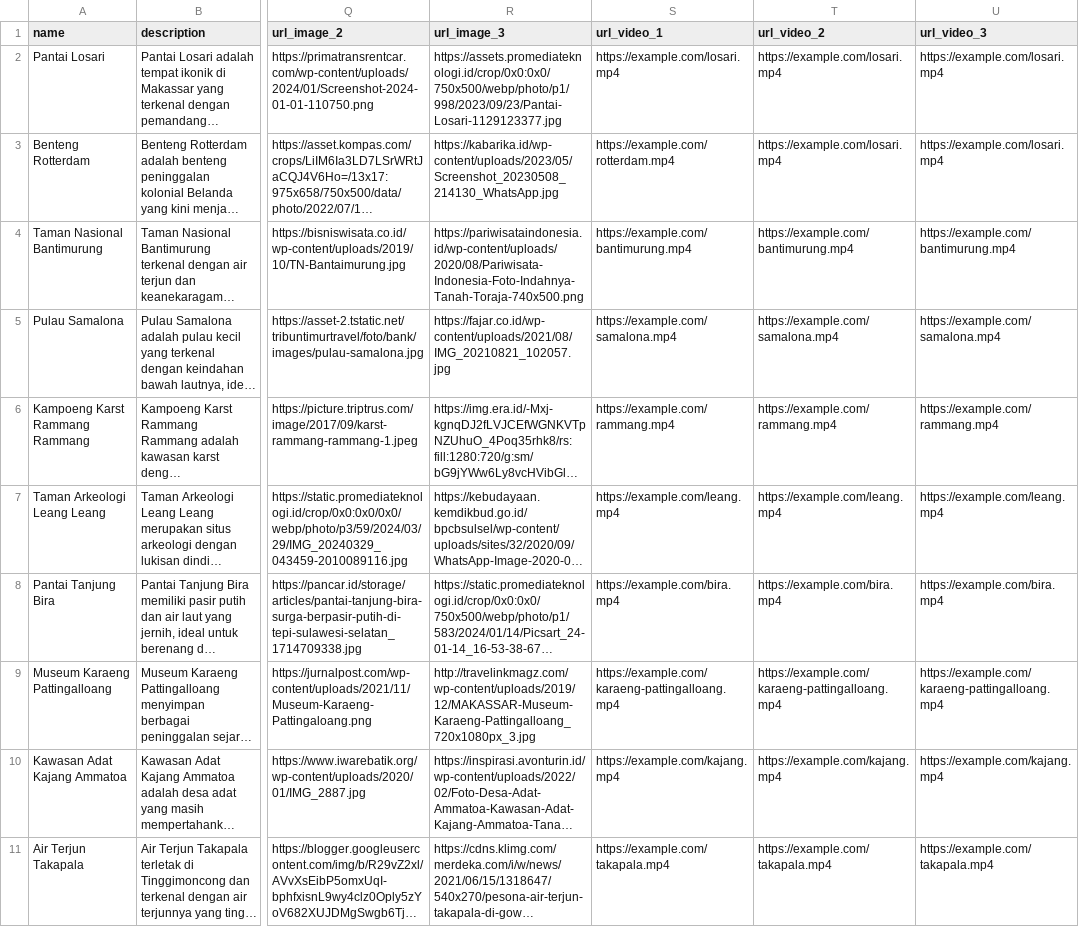
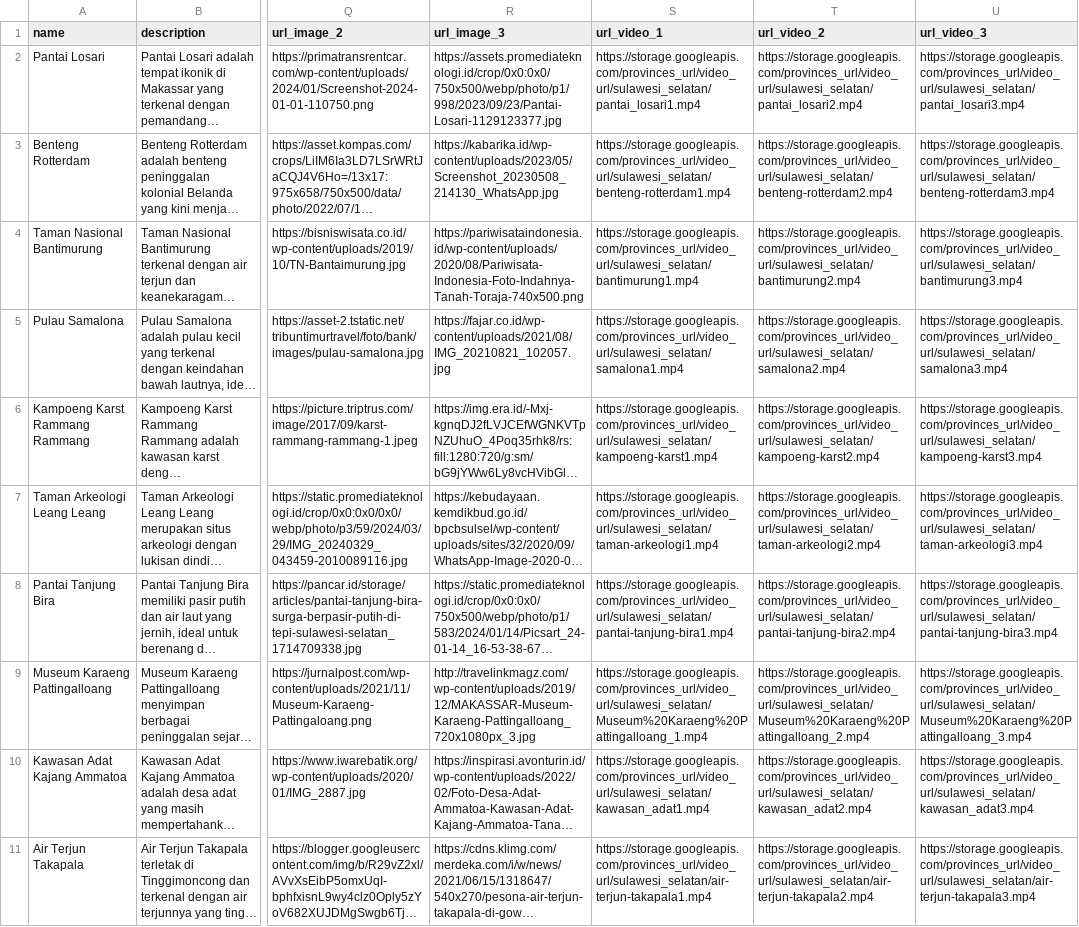
Before and after one commit to Capstone-Project-Sustain-Tour-Group-3/de-capstone, a CSV file: data_destination_rayhan.csv, drawn as a sheet; only a part is shown, gaps mark what is left out; long unchanged cells end in …; the diff covers the shown part only; the diff names each change by its address in the sheet, - before the commit and + after, or states it on an @@ line.

Commit message:
add data video sulawesi

```diff
--- a/data_destination_rayhan.csv
+++ b/data_destination_rayhan.csv
-S2 (url_video_1): https://example.com/losari.mp4
+S2 (url_video_1): https://storage.googleapis.com/provinces_url/video_url/sulawesi_selatan/pantai_losari1.mp4
-T2 (url_video_2): https://example.com/losari.mp4
+T2 (url_video_2): https://storage.googleapis.com/provinces_url/video_url/sulawesi_selatan/pantai_losari2.mp4
-U2 (url_video_3): https://example.com/losari.mp4
+U2 (url_video_3): https://storage.googleapis.com/provinces_url/video_url/sulawesi_selatan/pantai_losari3.mp4
-S3 (url_video_1): https://example.com/rotterdam.mp4
+S3 (url_video_1): https://storage.googleapis.com/provinces_url/video_url/sulawesi_selatan/benteng-rotterdam1.mp4
-T3 (url_video_2): https://example.com/losari.mp4
+T3 (url_video_2): https://storage.googleapis.com/provinces_url/video_url/sulawesi_selatan/benteng-rotterdam2.mp4
-U3 (url_video_3): https://example.com/losari.mp4
+U3 (url_video_3): https://storage.googleapis.com/provinces_url/video_url/sulawesi_selatan/benteng-rotterdam3.mp4
-S4 (url_video_1): https://example.com/bantimurung.mp4
+S4 (url_video_1): https://storage.googleapis.com/provinces_url/video_url/sulawesi_selatan/bantimurung1.mp4
-T4 (url_video_2): https://example.com/bantimurung.mp4
+T4 (url_video_2): https://storage.googleapis.com/provinces_url/video_url/sulawesi_selatan/bantimurung2.mp4
-U4 (url_video_3): https://example.com/bantimurung.mp4
+U4 (url_video_3): https://storage.googleapis.com/provinces_url/video_url/sulawesi_selatan/bantimurung3.mp4
-S5 (url_video_1): https://example.com/samalona.mp4
+S5 (url_video_1): https://storage.googleapis.com/provinces_url/video_url/sulawesi_selatan/samalona1.mp4
-T5 (url_video_2): https://example.com/samalona.mp4
+T5 (url_video_2): https://storage.googleapis.com/provinces_url/video_url/sulawesi_selatan/samalona2.mp4
-U5 (url_video_3): https://example.com/samalona.mp4
+U5 (url_video_3): https://storage.googleapis.com/provinces_url/video_url/sulawesi_selatan/samalona3.mp4
-S6 (url_video_1): https://example.com/rammang.mp4
+S6 (url_video_1): https://storage.googleapis.com/provinces_url/video_url/sulawesi_selatan/kampoeng-karst1.mp4
-T6 (url_video_2): https://example.com/rammang.mp4
+T6 (url_video_2): https://storage.googleapis.com/provinces_url/video_url/sulawesi_selatan/kampoeng-karst2.mp4
-U6 (url_video_3): https://example.com/rammang.mp4
+U6 (url_video_3): https://storage.googleapis.com/provinces_url/video_url/sulawesi_selatan/kampoeng-karst3.mp4
-S7 (url_video_1): https://example.com/leang.mp4
+S7 (url_video_1): https://storage.googleapis.com/provinces_url/video_url/sulawesi_selatan/taman-arkeologi1.mp4
-T7 (url_video_2): https://example.com/leang.mp4
+T7 (url_video_2): https://storage.googleapis.com/provinces_url/video_url/sulawesi_selatan/taman-arkeologi2.mp4
-U7 (url_video_3): https://example.com/leang.mp4
+U7 (url_video_3): https://storage.googleapis.com/provinces_url/video_url/sulawesi_selatan/taman-arkeologi3.mp4
-S8 (url_video_1): https://example.com/bira.mp4
+S8 (url_video_1): https://storage.googleapis.com/provinces_url/video_url/sulawesi_selatan/pantai-tanjung-bira1.mp4
-T8 (url_video_2): https://example.com/bira.mp4
+T8 (url_video_2): https://storage.googleapis.com/provinces_url/video_url/sulawesi_selatan/pantai-tanjung-bira2.mp4
-U8 (url_video_3): https://example.com/bira.mp4
+U8 (url_video_3): https://storage.googleapis.com/provinces_url/video_url/sulawesi_selatan/pantai-tanjung-bira3.mp4
-S9 (url_video_1): https://example.com/karaeng-pattingalloang.mp4
+S9 (url_video_1): https://storage.googleapis.com/provinces_url/video_url/sulawesi_selatan/Museum%20Karaeng%20Pattingalloang_1.mp4
-T9 (url_video_2): https://example.com/karaeng-pattingalloang.mp4
+T9 (url_video_2): https://storage.googleapis.com/provinces_url/video_url/sulawesi_selatan/Museum%20Karaeng%20Pattingalloang_2.mp4
-U9 (url_video_3): https://example.com/karaeng-pattingalloang.mp4
+U9 (url_video_3): https://storage.googleapis.com/provinces_url/video_url/sulawesi_selatan/Museum%20Karaeng%20Pattingalloang_3.mp4
-S10 (url_video_1): https://example.com/kajang.mp4
+S10 (url_video_1): https://storage.googleapis.com/provinces_url/video_url/sulawesi_selatan/kawasan_adat1.mp4
-T10 (url_video_2): https://example.com/kajang.mp4
+T10 (url_video_2): https://storage.googleapis.com/provinces_url/video_url/sulawesi_selatan/kawasan_adat2.mp4
-U10 (url_video_3): https://example.com/kajang.mp4
+U10 (url_video_3): https://storage.googleapis.com/provinces_url/video_url/sulawesi_selatan/kawasan_adat3.mp4
-S11 (url_video_1): https://example.com/takapala.mp4
+S11 (url_video_1): https://storage.googleapis.com/provinces_url/video_url/sulawesi_selatan/air-terjun-takapala1.mp4
-T11 (url_video_2): https://example.com/takapala.mp4
+T11 (url_video_2): https://storage.googleapis.com/provinces_url/video_url/sulawesi_selatan/air-terjun-takapala2.mp4
-U11 (url_video_3): https://example.com/takapala.mp4
+U11 (url_video_3): https://storage.googleapis.com/provinces_url/video_url/sulawesi_selatan/air-terjun-takapala3.mp4
```
Also changed, not shown: 3 edited cells elsewhere in this file.
